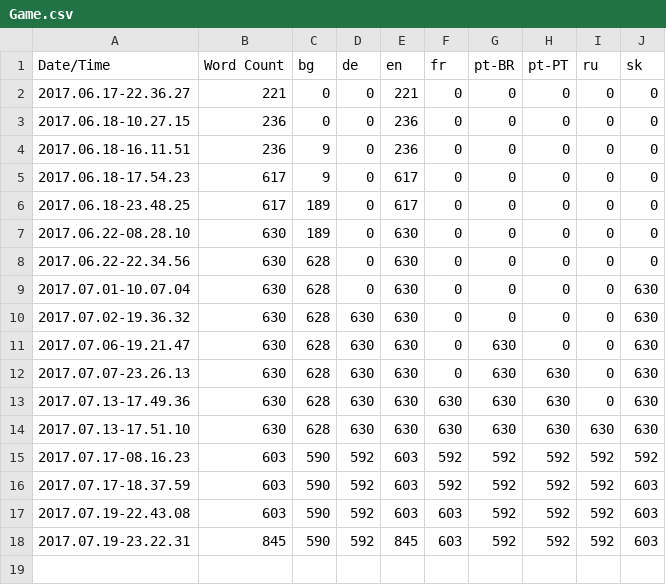
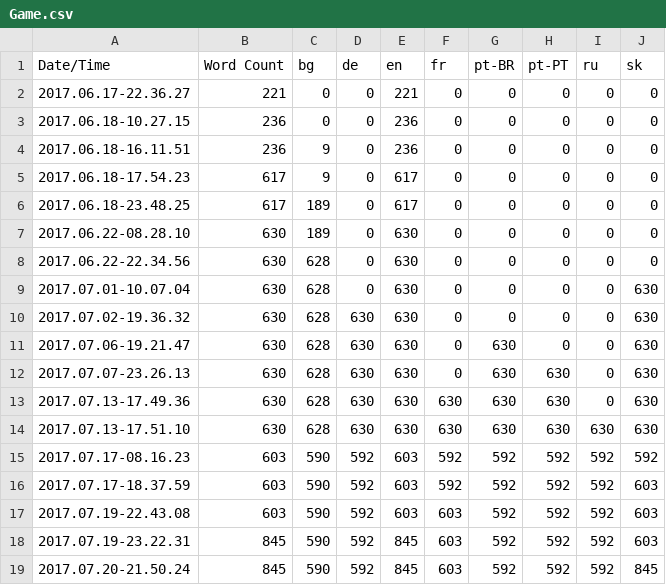
Before and after one commit to alanedwardes/Insulam.Localization, a CSV file: Game/Game.csv, drawn as a sheet; the diff names each change by its address in the sheet, - before the commit and + after, or states it on an @@ line.

Commit message:
Adds updated Slovak translations.

```diff
--- a/Game/Game.csv
+++ b/Game/Game.csv
+row 19: 2017.07.20-21.50.24 | 845 | 590 | 592 | 845 | 603 | 592 | 592 | 592 | 845
```
Also changed, not shown: 17 other files.
